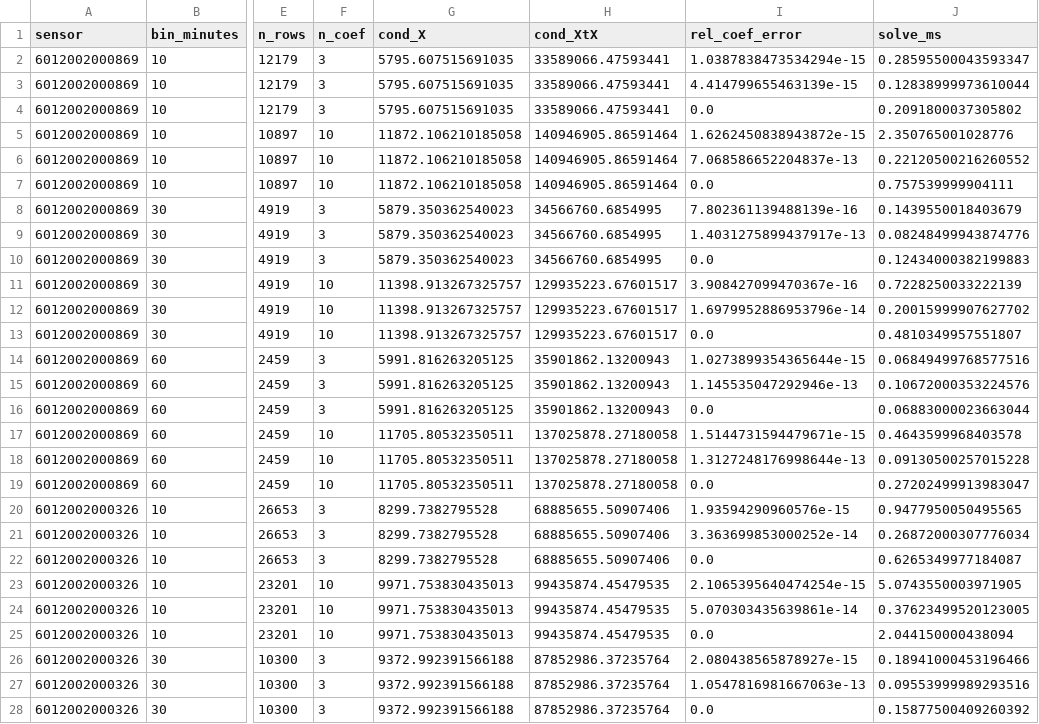
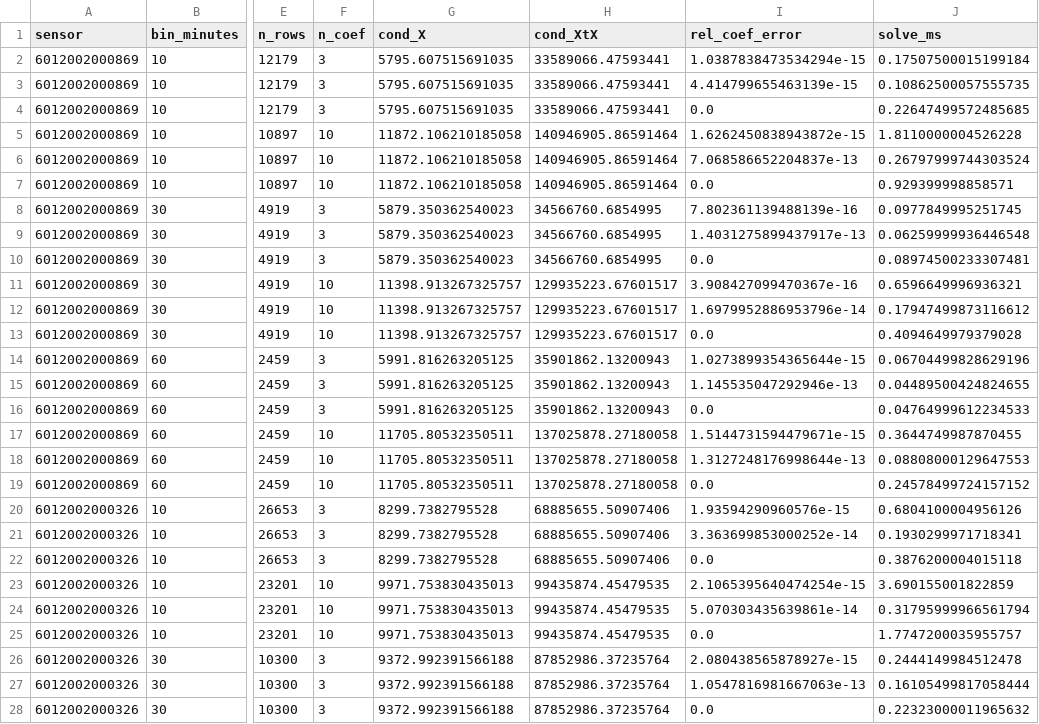
Before and after one commit to Austen4/MMA3001_Project, a CSV file: results/linear_models/solver_comparison.csv, drawn as a sheet; only a part is shown, gaps mark what is left out; the diff covers the shown part only; the diff names each change by its address in the sheet, - before the commit and + after, or states it on an @@ line.

```diff
--- a/results/linear_models/solver_comparison.csv
+++ b/results/linear_models/solver_comparison.csv
-J2 (solve_ms): 0.28595500043593347
+J2 (solve_ms): 0.17507500015199184
-J3 (solve_ms): 0.12838999973610044
+J3 (solve_ms): 0.10862500057555735
-J4 (solve_ms): 0.2091800037305802
+J4 (solve_ms): 0.22647499572485685
-J5 (solve_ms): 2.350765001028776
+J5 (solve_ms): 1.8110000004526228
-J6 (solve_ms): 0.22120500216260552
+J6 (solve_ms): 0.26797999744303524
-J7 (solve_ms): 0.757539999904111
+J7 (solve_ms): 0.929399998858571
-J8 (solve_ms): 0.1439550018403679
+J8 (solve_ms): 0.0977849995251745
-J9 (solve_ms): 0.08248499943874776
+J9 (solve_ms): 0.06259999936446548
-J10 (solve_ms): 0.12434000382199883
+J10 (solve_ms): 0.08974500233307481
-J11 (solve_ms): 0.7228250033222139
+J11 (solve_ms): 0.6596649996936321
-J12 (solve_ms): 0.20015999907627702
+J12 (solve_ms): 0.17947499873116612
-J13 (solve_ms): 0.4810349957551807
+J13 (solve_ms): 0.4094649979379028
-J14 (solve_ms): 0.06849499768577516
+J14 (solve_ms): 0.06704499828629196
-J15 (solve_ms): 0.10672000353224576
+J15 (solve_ms): 0.04489500424824655
-J16 (solve_ms): 0.06883000023663044
+J16 (solve_ms): 0.04764999612234533
-J17 (solve_ms): 0.4643599968403578
+J17 (solve_ms): 0.3644749987870455
-J18 (solve_ms): 0.09130500257015228
+J18 (solve_ms): 0.08808000129647553
-J19 (solve_ms): 0.27202499913983047
+J19 (solve_ms): 0.24578499724157152
-J20 (solve_ms): 0.9477950050495565
+J20 (solve_ms): 0.6804100004956126
-J21 (solve_ms): 0.26872000307776034
+J21 (solve_ms): 0.1930299971718341
-J22 (solve_ms): 0.6265349977184087
+J22 (solve_ms): 0.3876200004015118
-J23 (solve_ms): 5.0743550003971905
+J23 (solve_ms): 3.690155001822859
-J24 (solve_ms): 0.37623499520123005
+J24 (solve_ms): 0.31795999966561794
-J25 (solve_ms): 2.044150000438094
+J25 (solve_ms): 1.7747200035955757
-J26 (solve_ms): 0.18941000453196466
+J26 (solve_ms): 0.2444149984512478
-J27 (solve_ms): 0.09553999989293516
+J27 (solve_ms): 0.16105499817058444
-J28 (solve_ms): 0.15877500409260392
+J28 (solve_ms): 0.22323000011965632
```
Also changed, not shown: 9 edited cells elsewhere in this file, results/linear_models/cv_folds.csv, results/linear_models/holdout_metrics.csv, 14 other files.
